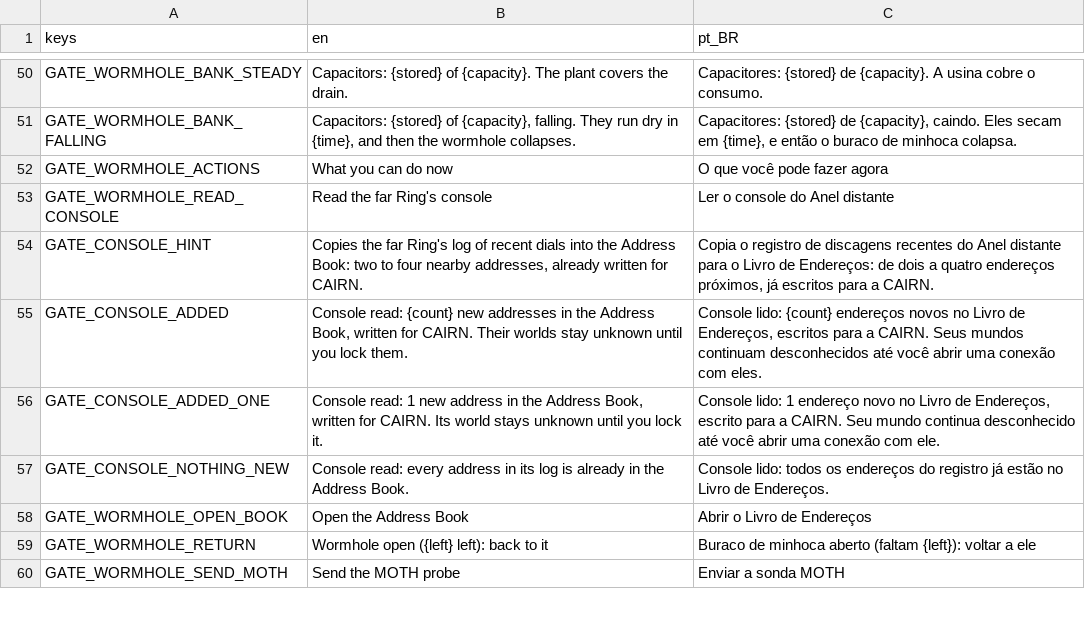
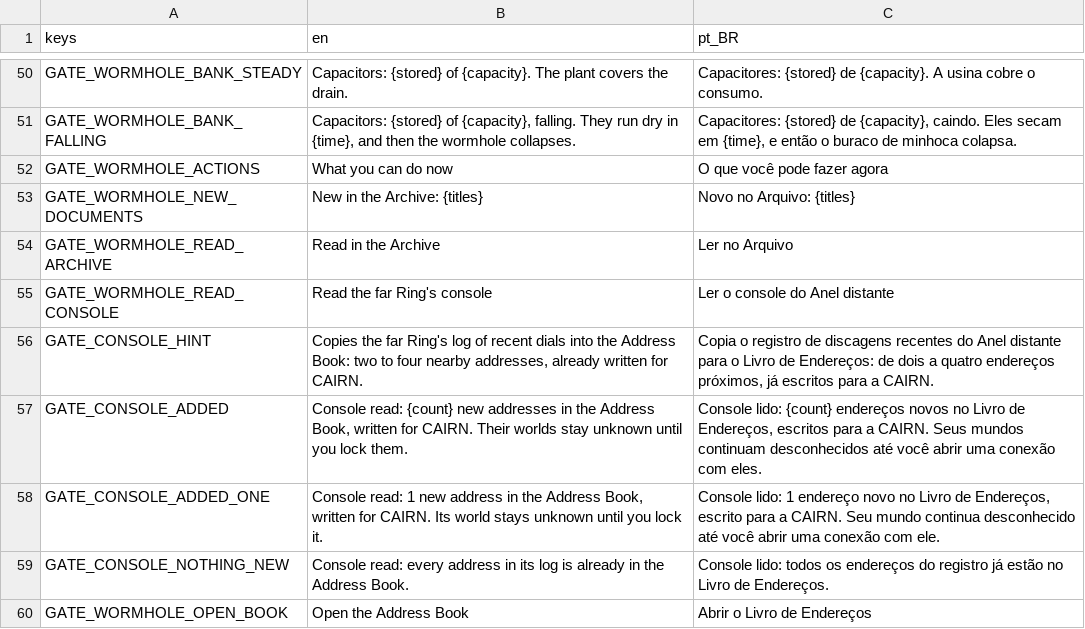
Before and after one commit to lmarcarini/StarPortal, a CSV file: localization/gate.csv, drawn as a sheet; only a part is shown, gaps mark what is left out; the shorter side is filled out with more unchanged rows.

```diff
--- a/localization/gate.csv
+++ b/localization/gate.csv
@@ -52,2 +52,4 @@ GATE_WORMHOLE_BANK_FALLING,"Capacitors: {stored} of {capacity}, falling. They ru
 GATE_WORMHOLE_ACTIONS,What you can do now,O que você pode fazer agora
+GATE_WORMHOLE_NEW_DOCUMENTS,New in the Archive: {titles},Novo no Arquivo: {titles}
+GATE_WORMHOLE_READ_ARCHIVE,Read in the Archive,Ler no Arquivo
 GATE_WORMHOLE_READ_CONSOLE,Read the far Ring's console,Ler o console do Anel distante
```
Also changed, not shown: localization/core.csv, 14 other files.
